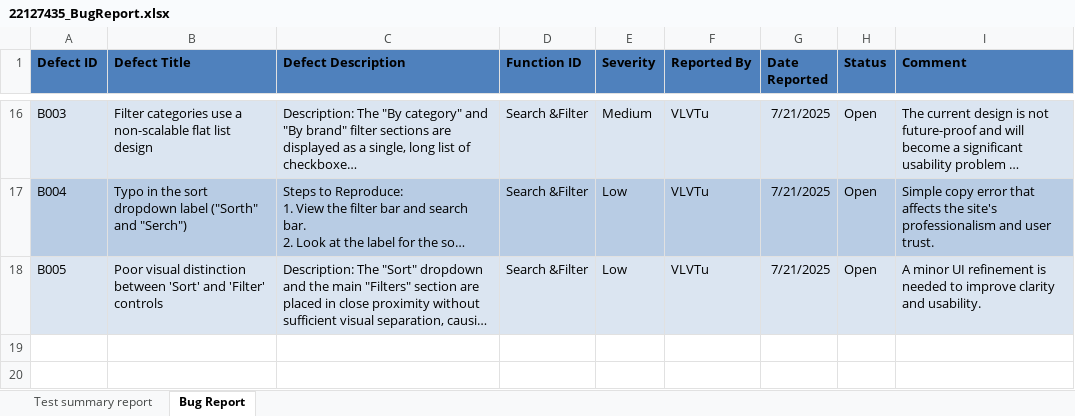
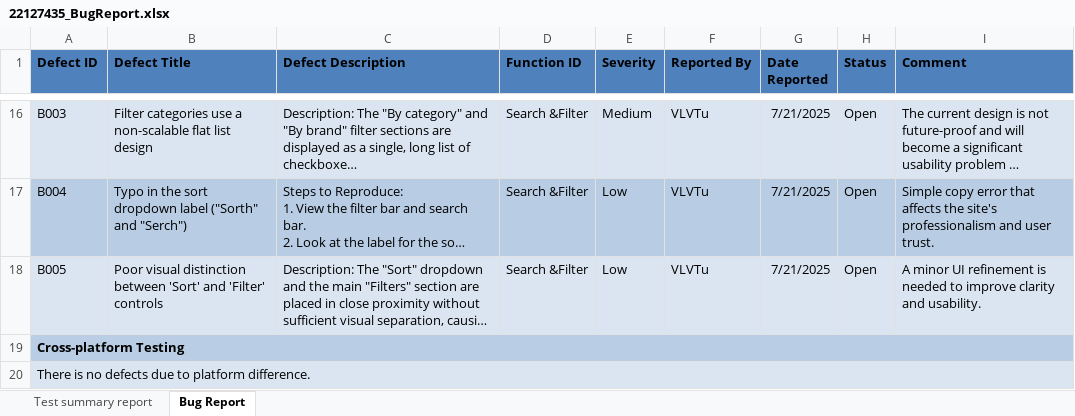
Before and after one commit to AvieTechy/Testing-PRJ-SM, an Excel workbook: project/HW4/22127435/22127435_BugReport.xlsx, sheet Bug Report, drawn as a sheet; only a part is shown, gaps mark what is left out; long unchanged cells end in …; values as stored, in another font and other column widths than the file's, no borders; charts and pictures not drawn; the diff names each change by its address in the sheet, - before the commit and + after, or states it on an @@ line.

Commit message:
edit bug report

```diff
--- a/project/HW4/22127435/22127435_BugReport.xlsx (sheet Bug Report)
+++ b/project/HW4/22127435/22127435_BugReport.xlsx (sheet Bug Report)
+row 19: Cross-platform Testing
+row 20: There is no defects due to platform difference.
```
Also changed, not shown: charts or pictures.
